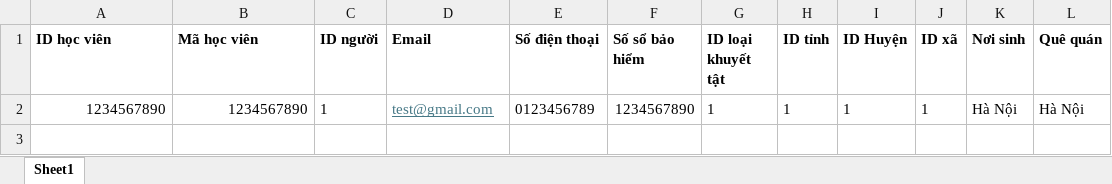
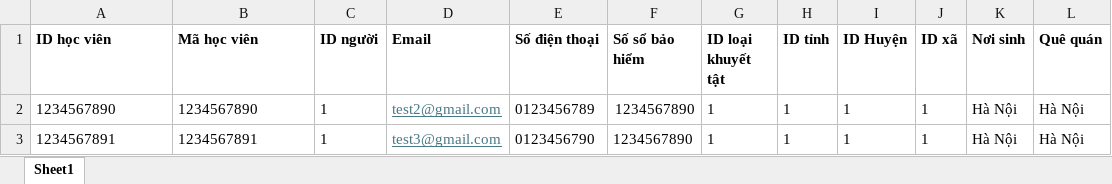
Before and after one commit to nguyentrongdupl/learnerMVC, an Excel workbook: TaiLieu/HocVienImportTemplate.xlsx, sheet Sheet1, drawn as a sheet; values as stored, in another font and other column widths than the file's, no borders; the diff names each change by its address in the sheet, - before the commit and + after, or states it on an @@ line.

Commit message:
add import excel template

```diff
--- a/TaiLieu/HocVienImportTemplate.xlsx (sheet Sheet1)
+++ b/TaiLieu/HocVienImportTemplate.xlsx (sheet Sheet1)
-A2:B2 alignment: right
+A2:B2 alignment: left
-D2 (Email): test@gmail.com
+D2 (Email): test2@gmail.com
+row 3: 1234567891 | 1234567891 | 1 | test3@gmail.com | 0123456790 | 1234567890 | 1 | 1 | 1 | 1 | Hà Nội | Hà Nội
```
Also changed, not shown: 8 other files.
